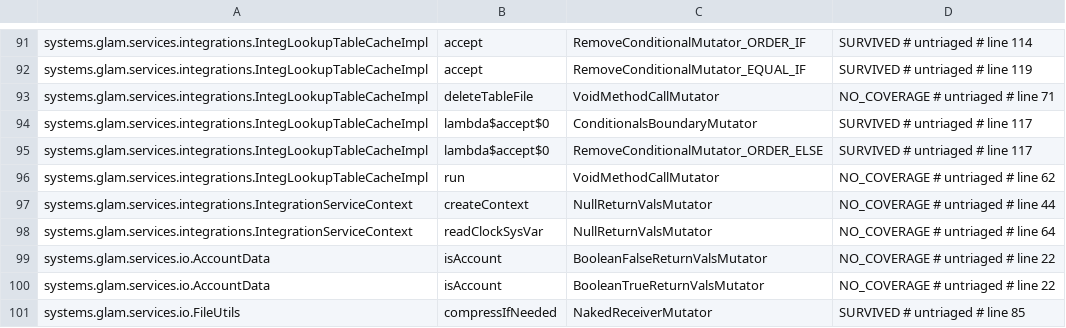
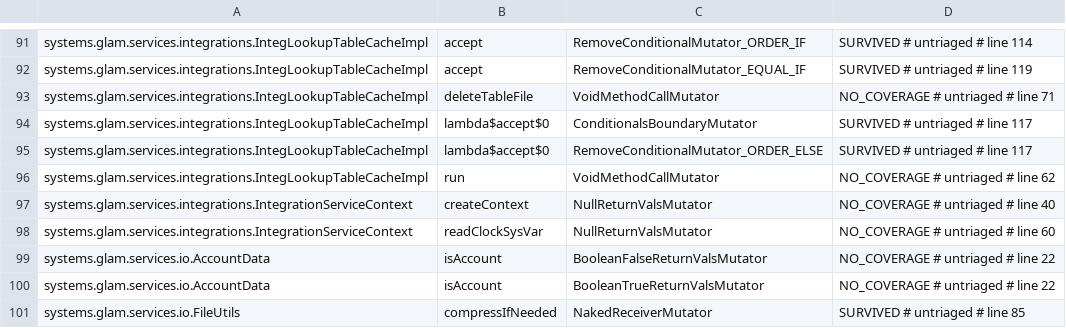
Before and after one commit to glamsystems/glam-sdk-java, a CSV file: services/config/pitest/services-accepted.csv, drawn as a sheet; only a part is shown, gaps mark what is left out; the diff covers the shown part only.

```diff
--- a/services/config/pitest/services-accepted.csv
+++ b/services/config/pitest/services-accepted.csv
@@ -96,4 +96,4 @@ systems.glam.services.integrations.IntegLookupTableCacheImpl,lambda$accept$0,Rem
 systems.glam.services.integrations.IntegLookupTableCacheImpl,run,VoidMethodCallMutator,NO_COVERAGE # untriaged # line 62
-systems.glam.services.integrations.IntegrationServiceContext,createContext,NullReturnValsMutator,NO_COVERAGE # untriaged # line 44
-systems.glam.services.integrations.IntegrationServiceContext,readClockSysVar,NullReturnValsMutator,NO_COVERAGE # untriaged # line 64
+systems.glam.services.integrations.IntegrationServiceContext,createContext,NullReturnValsMutator,NO_COVERAGE # untriaged # line 40
+systems.glam.services.integrations.IntegrationServiceContext,readClockSysVar,NullReturnValsMutator,NO_COVERAGE # untriaged # line 60
 systems.glam.services.io.AccountData,isAccount,BooleanFalseReturnValsMutator,NO_COVERAGE # untriaged # line 22
```
Also changed, not shown: 23 edited cells elsewhere in this file, 5 other files.
